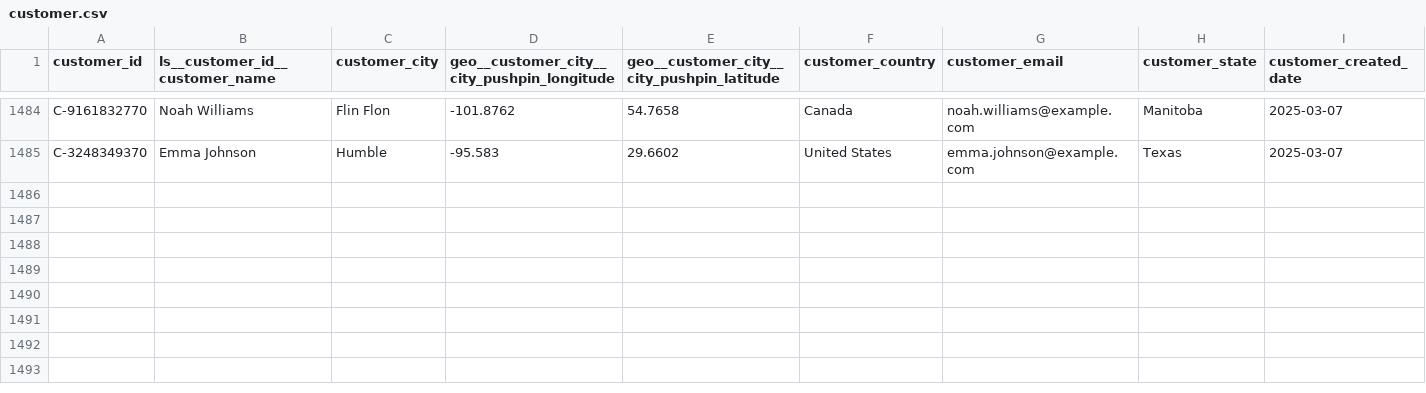
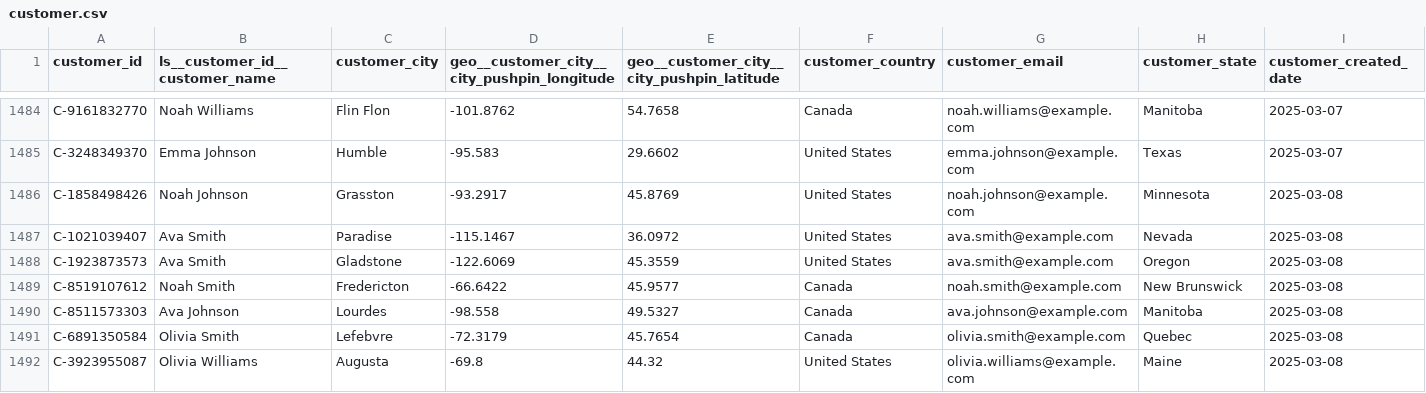
Before and after one commit to janpansky/demo_data, a CSV file: data/customer.csv, drawn as a sheet; only a part is shown, gaps mark what is left out; rows hold the shown columns only; the diff names each change by its address in the sheet, - before the commit and + after, or states it on an @@ line.

```diff
--- a/data/customer.csv
+++ b/data/customer.csv
+row 1486: C-1858498426 | Noah Johnson | Grasston | -93.2917 | 45.8769 | United States | noah.johnson@example.com | Minnesota | 2025-03-08
+row 1487: C-1021039407 | Ava Smith | Paradise | -115.1467 | 36.0972 | United States | ava.smith@example.com | Nevada | 2025-03-08
+row 1488: C-1923873573 | Ava Smith | Gladstone | -122.6069 | 45.3559 | United States | ava.smith@example.com | Oregon | 2025-03-08
+row 1489: C-8519107612 | Noah Smith | Fredericton | -66.6422 | 45.9577 | Canada | noah.smith@example.com | New Brunswick | 2025-03-08
+row 1490: C-8511573303 | Ava Johnson | Lourdes | -98.558 | 49.5327 | Canada | ava.johnson@example.com | Manitoba | 2025-03-08
+row 1491: C-6891350584 | Olivia Smith | Lefebvre | -72.3179 | 45.7654 | Canada | olivia.smith@example.com | Quebec | 2025-03-08
+row 1492: C-3923955087 | Olivia Williams | Augusta | -69.8 | 44.32 | United States | olivia.williams@example.com | Maine | 2025-03-08
```
Also changed, not shown: data/returns.csv, 1 other file.
